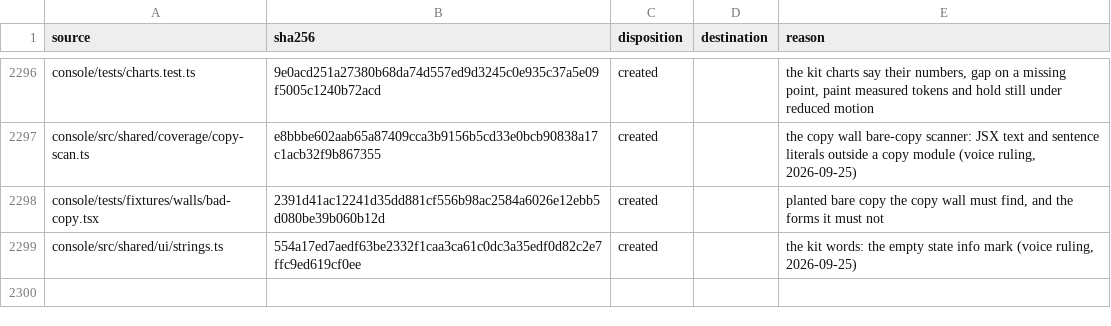
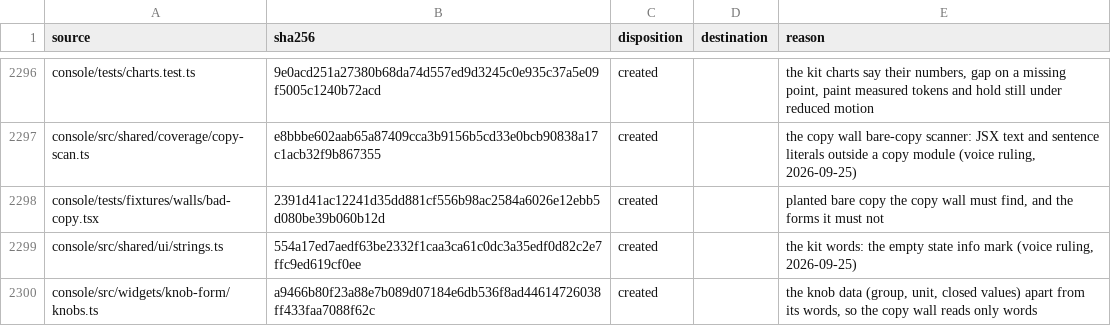
Before and after one commit to torad-labs/splice, a TSV file: .dev/restructure/capabilities.tsv, drawn as a sheet; only a part is shown, gaps mark what is left out; the diff names each change by its address in the sheet, - before the commit and + after, or states it on an @@ line.

Commit message:
feat(console): settings draws its knobs, and the bay leaves the plate world
Ruling 2 on settings. Every knob row now shows:
- where the value came from, as the six layers in precedence order
  with the winner lit;
- live or on restart, as a glyph with its words in the tip;
- for a number, where it sits against its default, on a log scale three
  doublings either side (a percent reads 0 to 100). Most knobs have a
  floor and no ceiling in ConfigCoercion, so no range is invented.
A value off its default carries a Changed badge and a reset glyph.

Ruling 3: each knob's help is one line of twelve words or fewer. The
table splits so copy.ts holds only words and knobs.ts the group, unit
and closed values. Labels are sentence case. The scope and write notes
move behind info marks, empties are one line, and the head validator
names what is missing.

The Bay drops its rails, bolts and plate: a heading, a count and the
rows, on the page's ground, for every page that racks rows.

```diff
--- a/.dev/restructure/capabilities.tsv
+++ b/.dev/restructure/capabilities.tsv
+row 2300: console/src/widgets/knob-form/knobs.ts | a9466b80f23a88e7b089d07184e6db536f8ad44614726038ff433faa7088f62c | created |  | the knob data (group, unit, closed values) apart from its words, so the copy wall reads only words
```
Also changed, not shown: 20 other files.
